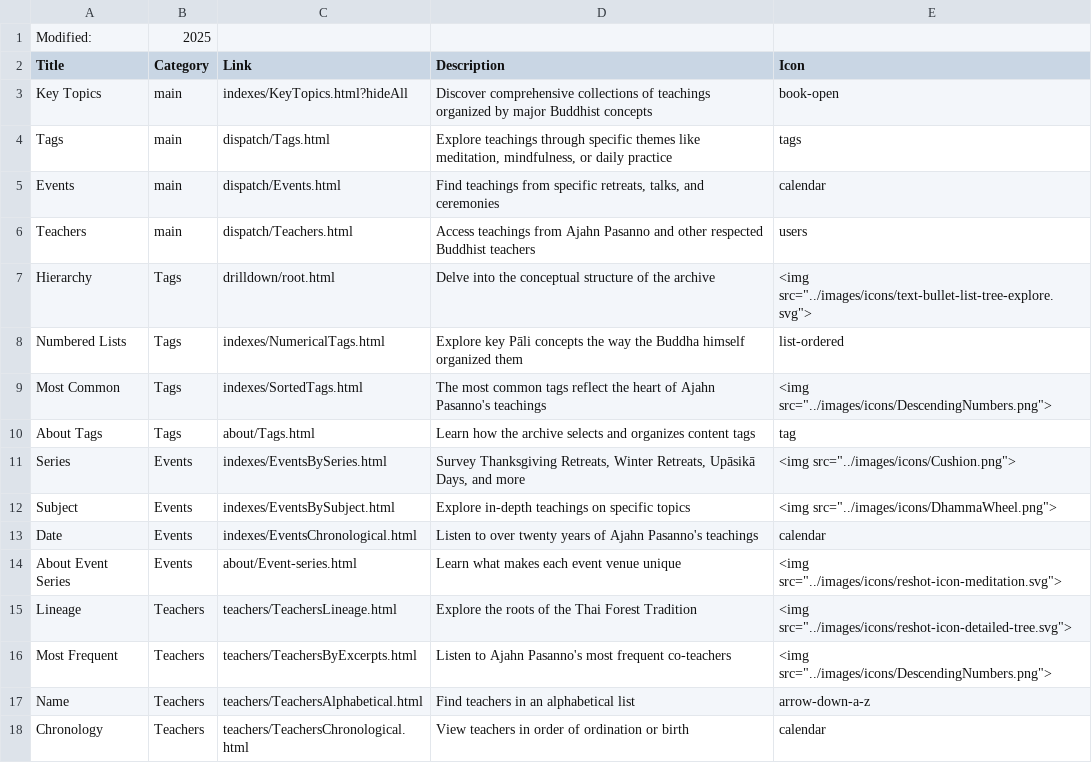
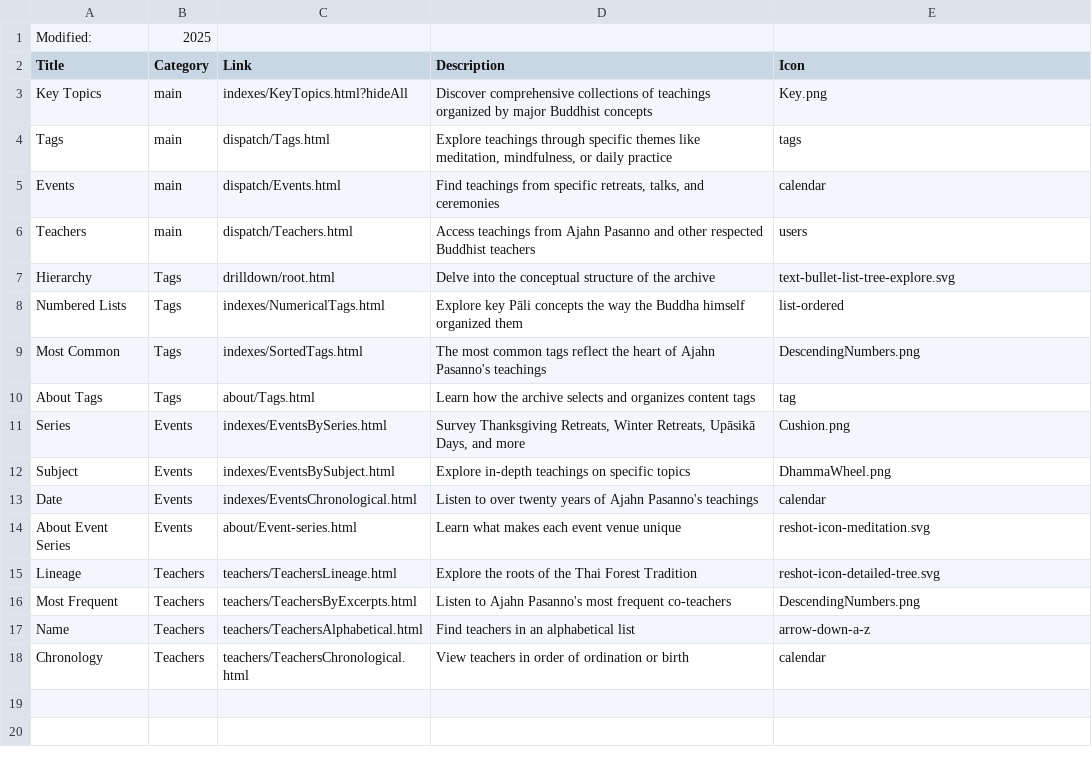
Before and after one commit to Kaccana-Bhikkhu/qs-archive, a CSV file: csv/Dispatch.csv, drawn as a sheet.

Commit message:
Key topic icon

```diff
--- a/csv/Dispatch.csv
+++ b/csv/Dispatch.csv
@@ -2,3 +2,3 @@ Modified:,2025,,,
 Title,Category,Link,Description,Icon
-Key Topics,main,indexes/KeyTopics.html?hideAll,Discover comprehensive collections of teachings organized by major Buddhist concepts,book-open
+Key Topics,main,indexes/KeyTopics.html?hideAll,Discover comprehensive collections of teachings organized by major Buddhist concepts,Key.png
 Tags,main,dispatch/Tags.html,"Explore teachings through specific themes like meditation, mindfulness, or daily practice",tags
@@ -6,12 +6,12 @@ Events,main,dispatch/Events.html,"Find teachings from specific retreats, talks,
 Teachers,main,dispatch/Teachers.html,Access teachings from Ajahn Pasanno and other respected Buddhist teachers,users
-Hierarchy,Tags,drilldown/root.html,Delve into the conceptual structure of the archive,"<img src=""../images/icons/text-bullet-list-tree-explore.svg"">"
+Hierarchy,Tags,drilldown/root.html,Delve into the conceptual structure of the archive,text-bullet-list-tree-explore.svg
 Numbered Lists,Tags,indexes/NumericalTags.html,Explore key Pāli concepts the way the Buddha himself organized them,list-ordered
-Most Common,Tags,indexes/SortedTags.html,The most common tags reflect the heart of Ajahn Pasanno's teachings,"<img src=""../images/icons/DescendingNumbers.png"">"
+Most Common,Tags,indexes/SortedTags.html,The most common tags reflect the heart of Ajahn Pasanno's teachings,DescendingNumbers.png
 About Tags,Tags,about/Tags.html,Learn how the archive selects and organizes content tags,tag
-Series,Events,indexes/EventsBySeries.html,"Survey Thanksgiving Retreats, Winter Retreats, Upāsikā Days, and more","<img src=""../images/icons/Cushion.png"">"
-Subject,Events,indexes/EventsBySubject.html,Explore in-depth teachings on specific topics,"<img src=""../images/icons/DhammaWheel.png"">"
+Series,Events,indexes/EventsBySeries.html,"Survey Thanksgiving Retreats, Winter Retreats, Upāsikā Days, and more",Cushion.png
+Subject,Events,indexes/EventsBySubject.html,Explore in-depth teachings on specific topics,DhammaWheel.png
 Date,Events,indexes/EventsChronological.html,Listen to over twenty years of Ajahn Pasanno's teachings,calendar
-About Event Series,Events,about/Event-series.html,Learn what makes each event venue unique,"<img src=""../images/icons/reshot-icon-meditation.svg"">"
-Lineage,Teachers,teachers/TeachersLineage.html,Explore the roots of the Thai Forest Tradition,"<img src=""../images/icons/reshot-icon-detailed-tree.svg"">"
-Most Frequent,Teachers,teachers/TeachersByExcerpts.html,Listen to Ajahn Pasanno's most frequent co-teachers,"<img src=""../images/icons/DescendingNumbers.png"">"
+About Event Series,Events,about/Event-series.html,Learn what makes each event venue unique,reshot-icon-meditation.svg
+Lineage,Teachers,teachers/TeachersLineage.html,Explore the roots of the Thai Forest Tradition,reshot-icon-detailed-tree.svg
+Most Frequent,Teachers,teachers/TeachersByExcerpts.html,Listen to Ajahn Pasanno's most frequent co-teachers,DescendingNumbers.png
 Name,Teachers,teachers/TeachersAlphabetical.html,Find teachers in an alphabetical list,arrow-down-a-z
```
Also changed, not shown: csv/Summary.csv, 30 other files.
